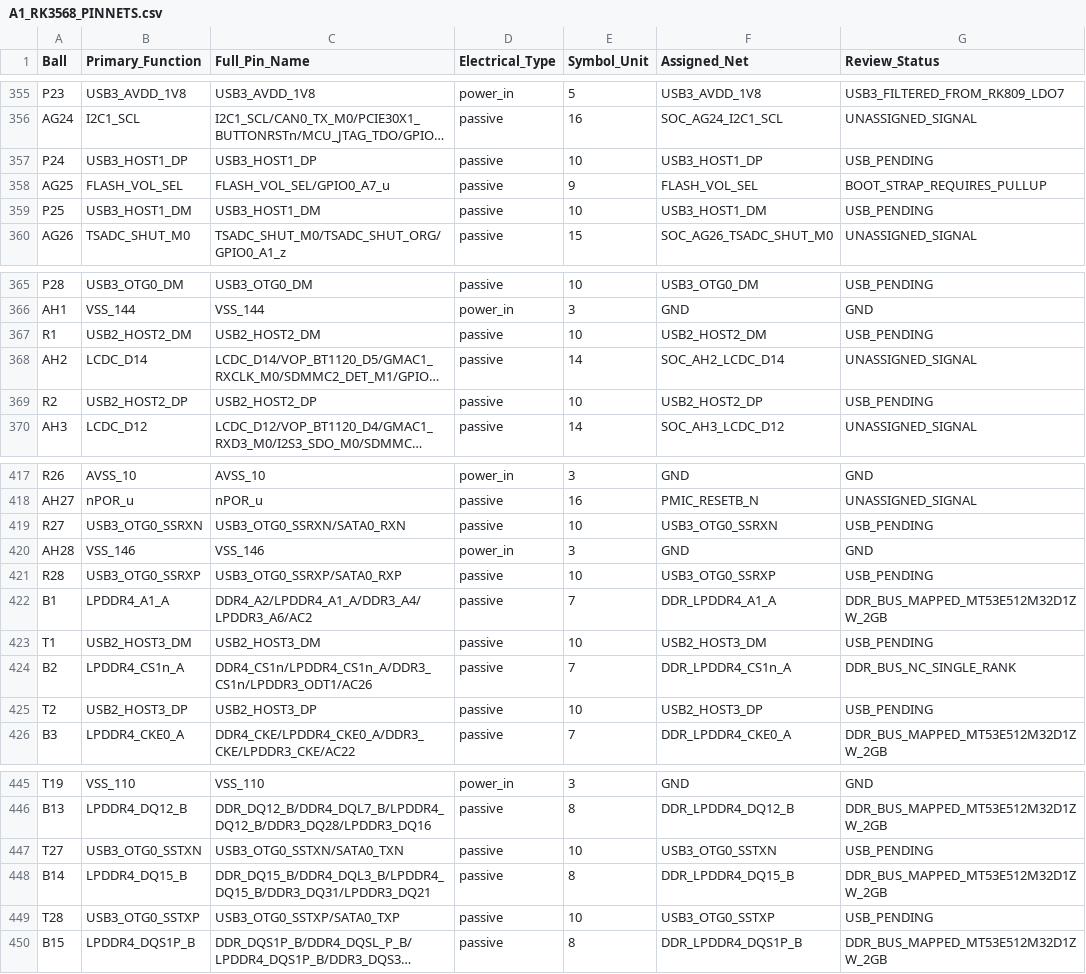
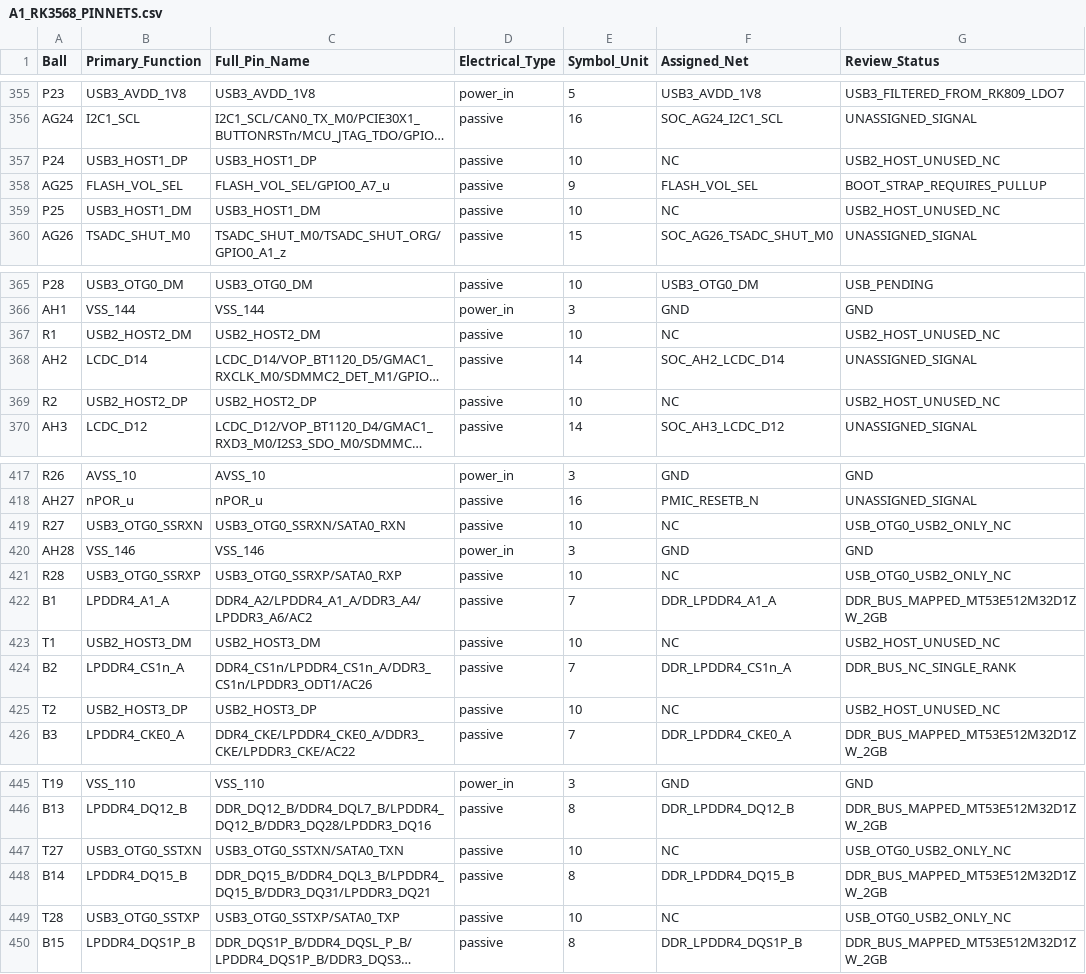
Before and after one commit to huiw11512-dotcom/kicad_online, a CSV file: hardware/kicad/A1_RK3568_PINNETS.csv, drawn as a sheet; only a part is shown, gaps mark what is left out; long unchanged cells end in …; the diff covers the shown part only; the diff names each change by its address in the sheet, - before the commit and + after, or states it on an @@ line.

Commit message:
Record unused USB PHY pins as NC

```diff
--- a/hardware/kicad/A1_RK3568_PINNETS.csv
+++ b/hardware/kicad/A1_RK3568_PINNETS.csv
-F357 (Assigned_Net): USB3_HOST1_DP
+F357 (Assigned_Net): NC
-G357 (Review_Status): USB_PENDING
+G357 (Review_Status): USB2_HOST_UNUSED_NC
-F359 (Assigned_Net): USB3_HOST1_DM
+F359 (Assigned_Net): NC
-G359 (Review_Status): USB_PENDING
+G359 (Review_Status): USB2_HOST_UNUSED_NC
-F367 (Assigned_Net): USB2_HOST2_DM
+F367 (Assigned_Net): NC
-G367 (Review_Status): USB_PENDING
+G367 (Review_Status): USB2_HOST_UNUSED_NC
-F369 (Assigned_Net): USB2_HOST2_DP
+F369 (Assigned_Net): NC
-G369 (Review_Status): USB_PENDING
+G369 (Review_Status): USB2_HOST_UNUSED_NC
-F419 (Assigned_Net): USB3_OTG0_SSRXN
+F419 (Assigned_Net): NC
-G419 (Review_Status): USB_PENDING
+G419 (Review_Status): USB_OTG0_USB2_ONLY_NC
-F421 (Assigned_Net): USB3_OTG0_SSRXP
+F421 (Assigned_Net): NC
-G421 (Review_Status): USB_PENDING
+G421 (Review_Status): USB_OTG0_USB2_ONLY_NC
-F423 (Assigned_Net): USB2_HOST3_DM
+F423 (Assigned_Net): NC
-G423 (Review_Status): USB_PENDING
+G423 (Review_Status): USB2_HOST_UNUSED_NC
-F425 (Assigned_Net): USB2_HOST3_DP
+F425 (Assigned_Net): NC
-G425 (Review_Status): USB_PENDING
+G425 (Review_Status): USB2_HOST_UNUSED_NC
-F447 (Assigned_Net): USB3_OTG0_SSTXN
+F447 (Assigned_Net): NC
-G447 (Review_Status): USB_PENDING
+G447 (Review_Status): USB_OTG0_USB2_ONLY_NC
-F449 (Assigned_Net): USB3_OTG0_SSTXP
+F449 (Assigned_Net): NC
-G449 (Review_Status): USB_PENDING
+G449 (Review_Status): USB_OTG0_USB2_ONLY_NC
```
Also changed, not shown: 2 edited cells elsewhere in this file.
